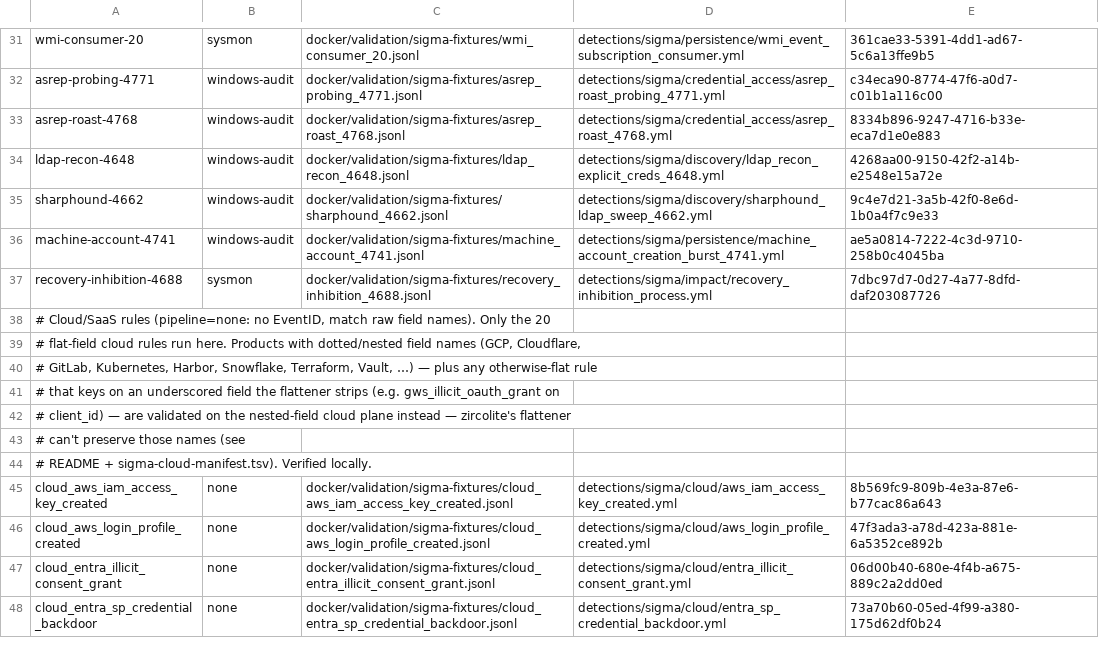
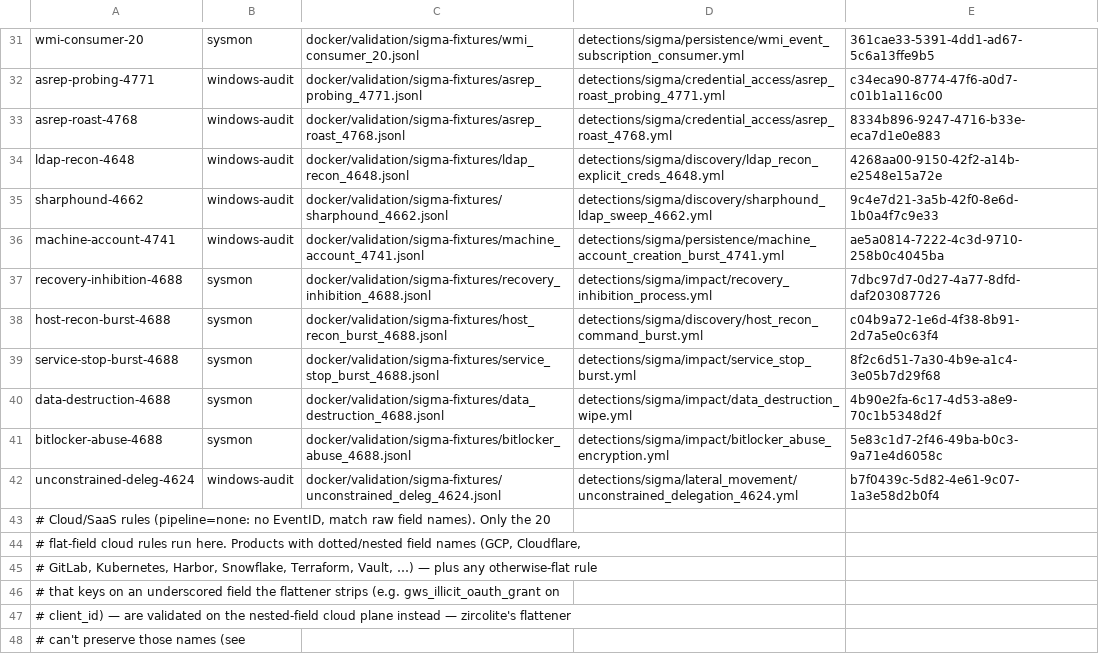
Before and after one commit to dotgibson/dotfiles-Defense, a TSV file: docker/validation/sigma-manifest.tsv, drawn as a sheet; only a part is shown, gaps mark what is left out; the shorter side is filled out with more unchanged rows.

```diff
--- a/docker/validation/sigma-manifest.tsv
+++ b/docker/validation/sigma-manifest.tsv
@@ -37,2 +37,7 @@ machine-account-4741	windows-audit	docker/validation/sigma-fixtures/machine_acco
 recovery-inhibition-4688	sysmon	docker/validation/sigma-fixtures/recovery_inhibition_4688.jsonl	detections/sigma/impact/recovery_inhibition_process.yml	7dbc97d7-0d27-4a77-8dfd-daf203087726
+host-recon-burst-4688	sysmon	docker/validation/sigma-fixtures/host_recon_burst_4688.jsonl	detections/sigma/discovery/host_recon_command_burst.yml	c04b9a72-1e6d-4f38-8b91-2d7a5e0c63f4
+service-stop-burst-4688	sysmon	docker/validation/sigma-fixtures/service_stop_burst_4688.jsonl	detections/sigma/impact/service_stop_burst.yml	8f2c6d51-7a30-4b9e-a1c4-3e05b7d29f68
+data-destruction-4688	sysmon	docker/validation/sigma-fixtures/data_destruction_4688.jsonl	detections/sigma/impact/data_destruction_wipe.yml	4b90e2fa-6c17-4d53-a8e9-70c1b5348d2f
+bitlocker-abuse-4688	sysmon	docker/validation/sigma-fixtures/bitlocker_abuse_4688.jsonl	detections/sigma/impact/bitlocker_abuse_encryption.yml	5e83c1d7-2f46-49ba-b0c3-9a71e4d6058c
+unconstrained-deleg-4624	windows-audit	docker/validation/sigma-fixtures/unconstrained_deleg_4624.jsonl	detections/sigma/lateral_movement/unconstrained_delegation_4624.yml	b7f0439c-5d82-4e61-9c07-1a3e58d2b0f4
 # Cloud/SaaS rules (pipeline=none: no EventID, match raw field names). Only the 20
```
Also changed, not shown: 6 other files.
